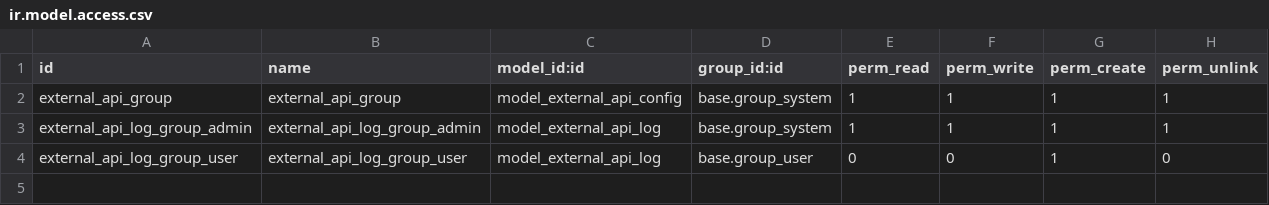
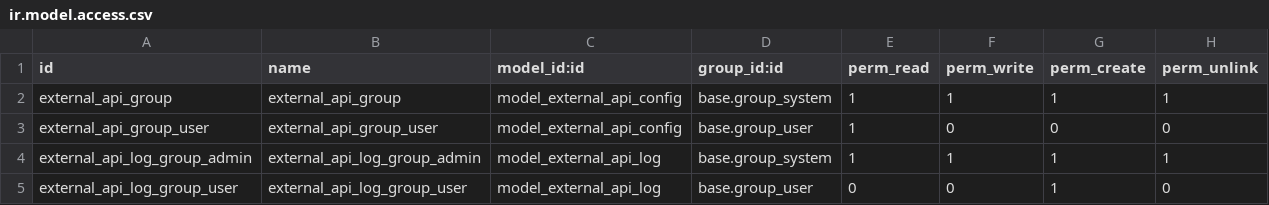
Before and after one commit to sygel-technology/sy-server-backend, a CSV file: base_external_api/security/ir.model.access.csv, drawn as a sheet; the diff names each change by its address in the sheet, - before the commit and + after, or states it on an @@ line.

Commit message:
[I-8458][FIX] base_external_api: basic user permissions

```diff
--- a/base_external_api/security/ir.model.access.csv
+++ b/base_external_api/security/ir.model.access.csv
+row 3: external_api_group_user | external_api_group_user | model_external_api_config | base.group_user | 1 | 0 | 0 | 0
```
